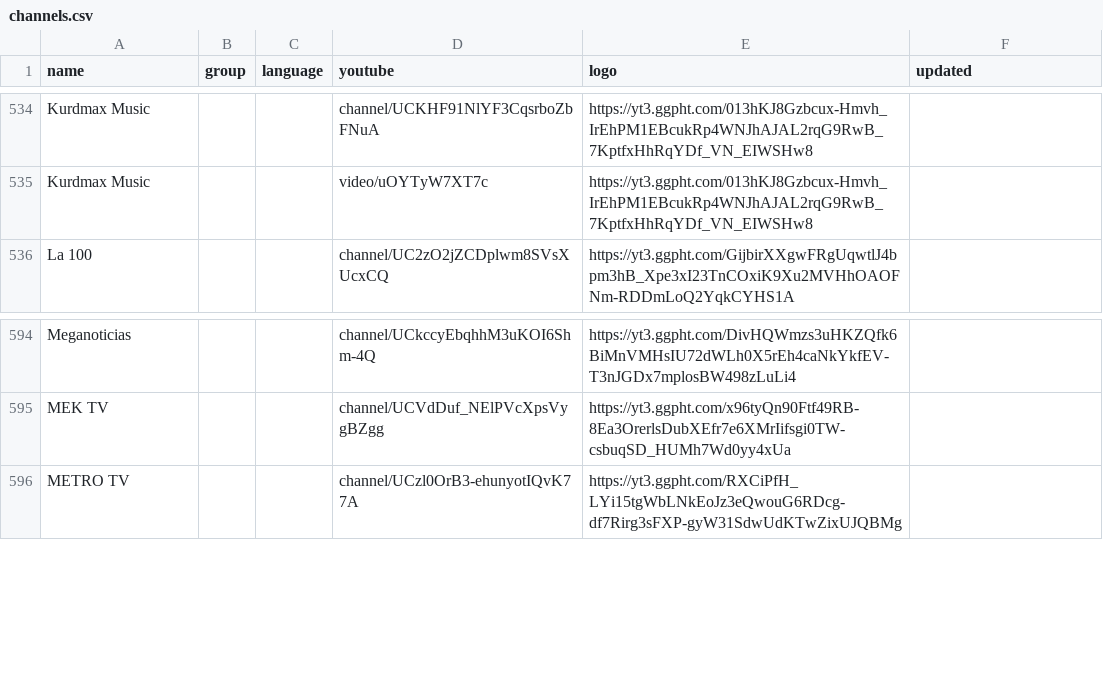
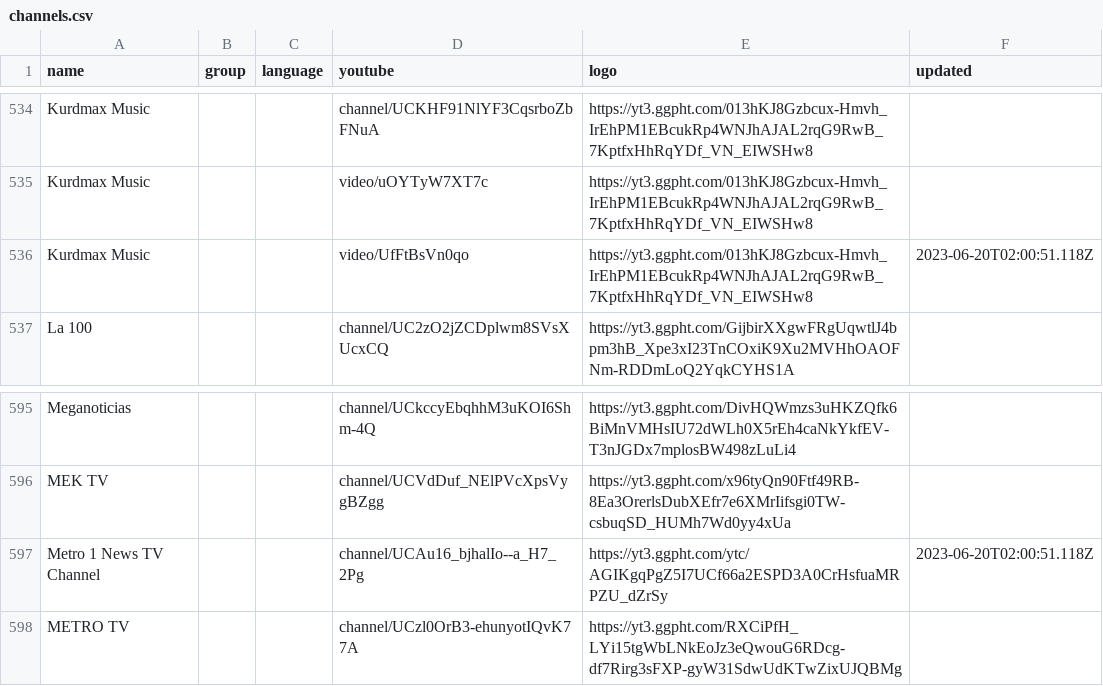
Before and after one commit to Navezjt/Navez-ST, a CSV file: channels.csv, drawn as a sheet; only a part is shown, gaps mark what is left out; the diff names each change by its address in the sheet, - before the commit and + after, or states it on an @@ line.

```diff
--- a/channels.csv
+++ b/channels.csv
+row 536: Kurdmax Music |  |  | video/UfFtBsVn0qo | https://yt3.ggpht.com/013hKJ8Gzbcux-Hmvh_IrEhPM1EBcukRp4WNJhAJAL2rqG9RwB_7KptfxHhRqYDf_VN_EIWSHw8 | 2023-06-20T02:00:51.118Z
+row 597: Metro 1 News TV Channel |  |  | channel/UCAu16_bjhalIo--a_H7_2Pg | https://yt3.ggpht.com/ytc/AGIKgqPgZ5I7UCf66a2ESPD3A0CrHsfuaMRPZU_dZrSy | 2023-06-20T02:00:51.118Z
```
